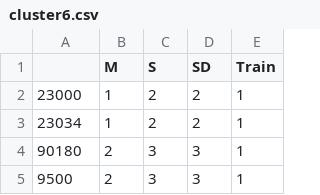
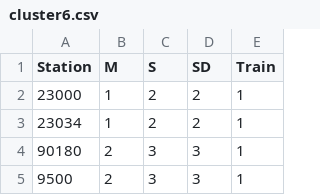
Before and after one commit to SkyeEllen/Math5271, a CSV file: cluster6.csv, drawn as a sheet; only a part is shown.

Commit message:
Update cluster6.csv

```diff
--- a/cluster6.csv
+++ b/cluster6.csv
@@ -1,2 +1,2 @@
-"";"M";"S";"SD";"Train"
+"Station";"M";"S";"SD";"Train"
 "23000";1;2;2;1
```
